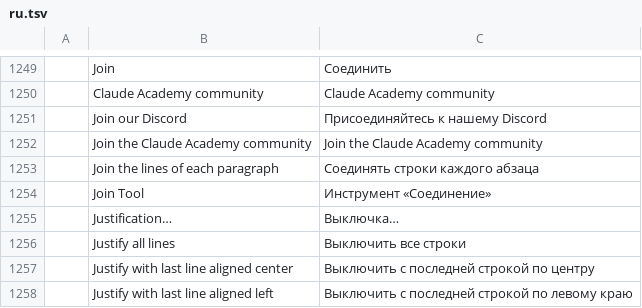
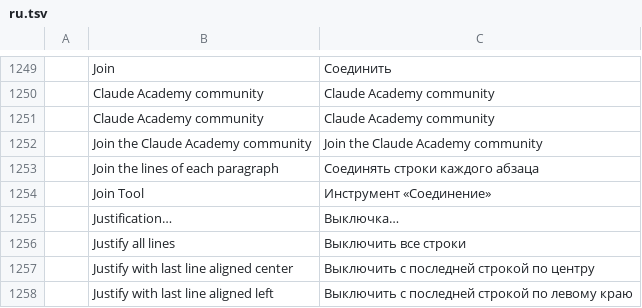
Before and after one commit to The-Agent-Factory/vectorcraft, a TSV file: crates/ui-egui/src/i18n/ru.tsv, drawn as a sheet; only a part is shown, gaps mark what is left out.

Commit message:
Claude Academy rebrand of v0.8.0 (rebrand.py) + academy CI workflows; web interface language from ?lang= then the browser

```diff
--- a/crates/ui-egui/src/i18n/ru.tsv
+++ b/crates/ui-egui/src/i18n/ru.tsv
@@ -1250,3 +1250,3 @@
 	Claude Academy community	Claude Academy community
-	Join our Discord	Присоединяйтесь к нашему Discord
+	Claude Academy community	Claude Academy community
 	Join the Claude Academy community	Join the Claude Academy community
```
Also changed, not shown: crates/ui-egui/src/i18n/fr.tsv, crates/ui-egui/src/i18n/ja.tsv, 7 other files.
